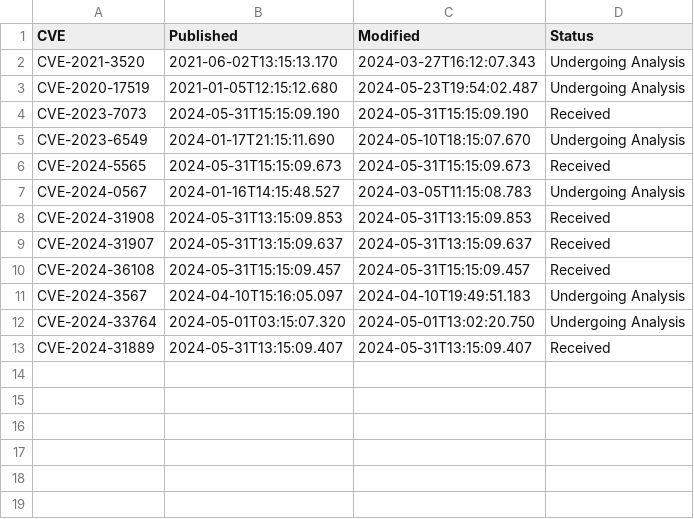
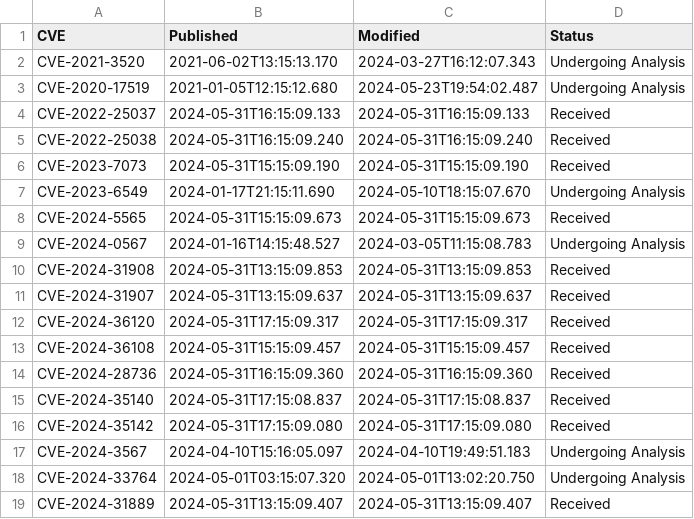
Before and after one commit to todb-cisa/vulnrichment, a CSV file: nvd-count/nvd-other.csv, drawn as a sheet; the diff names each change by its address in the sheet, - before the commit and + after, or states it on an @@ line.

```diff
--- a/nvd-count/nvd-other.csv
+++ b/nvd-count/nvd-other.csv
+row 4: CVE-2022-25037 | 2024-05-31T16:15:09.133 | 2024-05-31T16:15:09.133 | Received
+row 5: CVE-2022-25038 | 2024-05-31T16:15:09.240 | 2024-05-31T16:15:09.240 | Received
+row 12: CVE-2024-36120 | 2024-05-31T17:15:09.317 | 2024-05-31T17:15:09.317 | Received
+row 14: CVE-2024-28736 | 2024-05-31T16:15:09.360 | 2024-05-31T16:15:09.360 | Received
+row 15: CVE-2024-35140 | 2024-05-31T17:15:08.837 | 2024-05-31T17:15:08.837 | Received
+row 16: CVE-2024-35142 | 2024-05-31T17:15:09.080 | 2024-05-31T17:15:09.080 | Received
```
Also changed, not shown: 5 other files.
